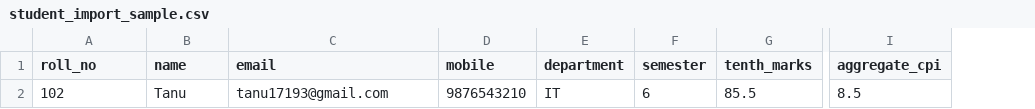
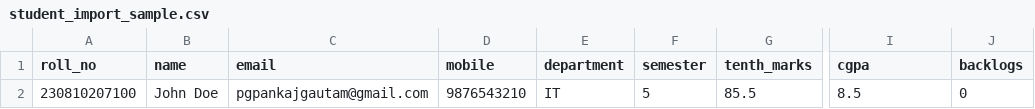
Before and after one commit to pankajgautam307/training_and_placement_portal, a CSV file: uploads/student_import_sample.csv, drawn as a sheet; only a part is shown, gaps mark what is left out; the diff names each change by its address in the sheet, - before the commit and + after, or states it on an @@ line.

Commit message:
email working

```diff
--- a/uploads/student_import_sample.csv
+++ b/uploads/student_import_sample.csv
+column J (backlogs), row 2: 0
-I1: aggregate_cpi
+I1: cgpa
-A2 (roll_no): 102
+A2 (roll_no): 230810207100
-B2 (name): Tanu
+B2 (name): John Doe
-C2 (email): tanu17193@gmail.com
+C2 (email): pgpankajgautam@gmail.com
-F2 (semester): 6
+F2 (semester): 5
```
Also changed, not shown: 4 other files.
